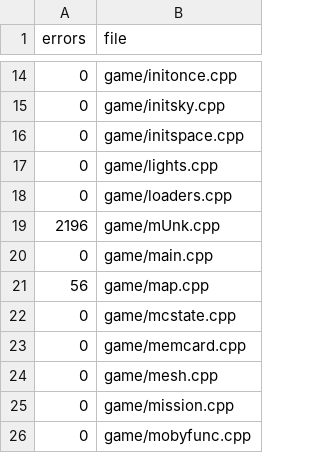
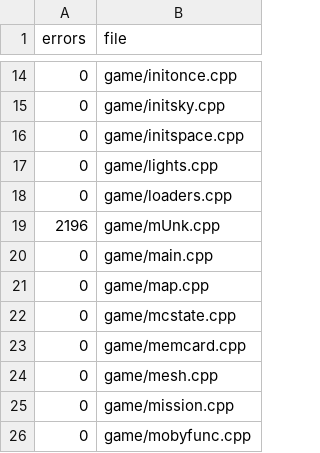
Before and after one commit to Clou67/thedecompfromhell, a TSV file: ERRORS.tsv, drawn as a sheet; only a part is shown, gaps mark what is left out.

```diff
--- a/ERRORS.tsv
+++ b/ERRORS.tsv
@@ -20,3 +20,3 @@ errors	file
 0	game/main.cpp
-56	game/map.cpp
+0	game/map.cpp
 0	game/mcstate.cpp
```
Also changed, not shown: tools/global_types.tsv, tools/prototypes.tsv, 8 other files.
